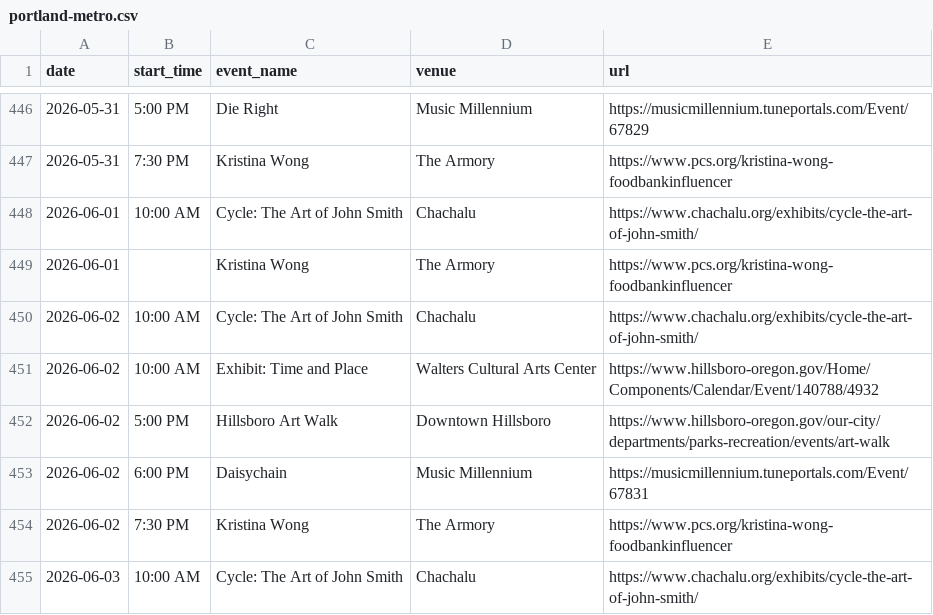
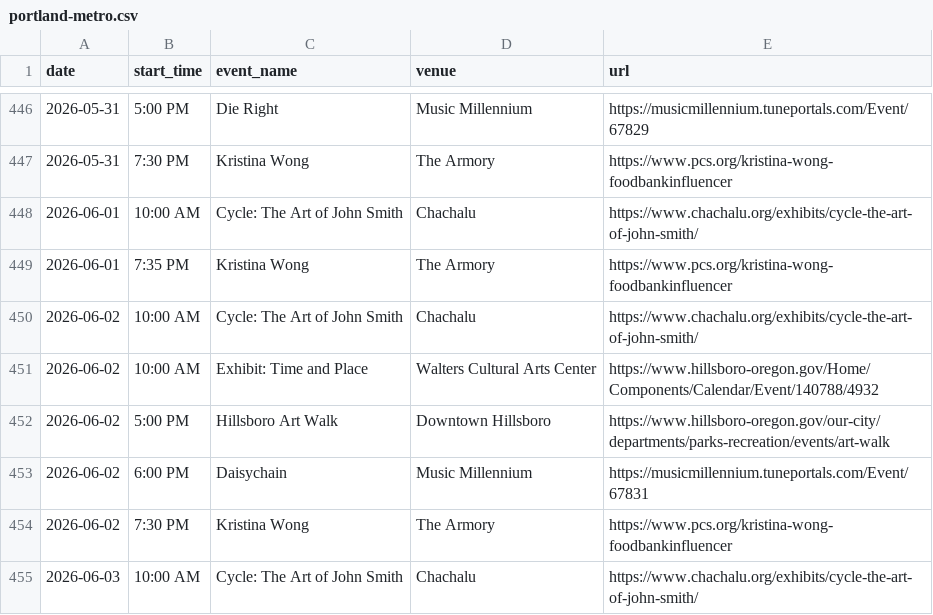
Before and after one commit to mikeverdant/gsv3_geodata, a CSV file: events/portland-metro.csv, drawn as a sheet; only a part is shown, gaps mark what is left out; the diff covers the shown part only.

```diff
--- a/events/portland-metro.csv
+++ b/events/portland-metro.csv
@@ -448,3 +448,3 @@ date,start_time,event_name,venue,url
 2026-06-01,10:00 AM,Cycle: The Art of John Smith,Chachalu,https://www.chachalu.org/exhibits/cycle-the-art-of-john-smith/
-2026-06-01,,Kristina Wong,The Armory,https://www.pcs.org/kristina-wong-foodbankinfluencer
+2026-06-01,7:35 PM,Kristina Wong,The Armory,https://www.pcs.org/kristina-wong-foodbankinfluencer
 2026-06-02,10:00 AM,Cycle: The Art of John Smith,Chachalu,https://www.chachalu.org/exhibits/cycle-the-art-of-john-smith/
```
Also changed, not shown: 1 added row, 1 removed row and 3 edited cells elsewhere in this file.
